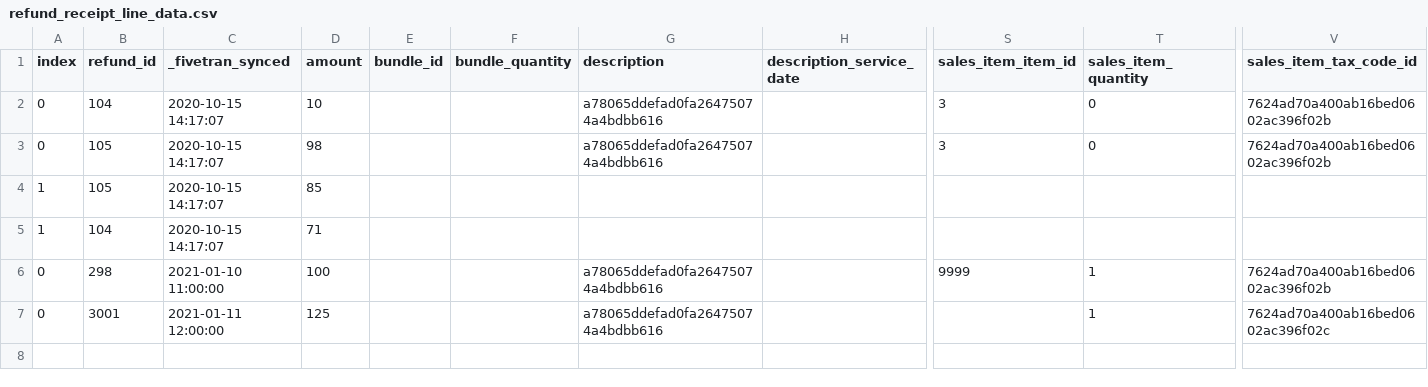
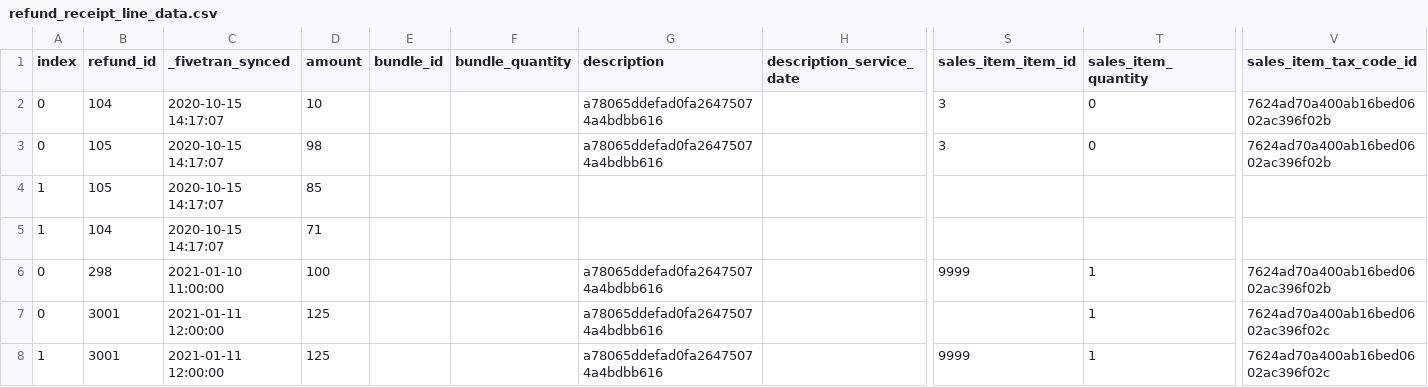
Before and after one commit to fivetran/dbt_quickbooks, a CSV file: integration_tests/seeds/refund_receipt_line_data.csv, drawn as a sheet; only a part is shown, gaps mark what is left out; rows hold the shown columns only; the diff names each change by its address in the sheet, - before the commit and + after, or states it on an @@ line.

```diff
--- a/integration_tests/seeds/refund_receipt_line_data.csv
+++ b/integration_tests/seeds/refund_receipt_line_data.csv
+row 8: 1 | 3001 | 2021-01-11 12:00:00 | 125 |  |  | a78065ddefad0fa26475074a4bdbb616 |  | 9999 | 1 | 7624ad70a400ab16bed0602ac396f02c
```
Also changed, not shown: integration_tests/seeds/bill_line_data.csv, integration_tests/seeds/invoice_line_data.csv, 29 other files.
